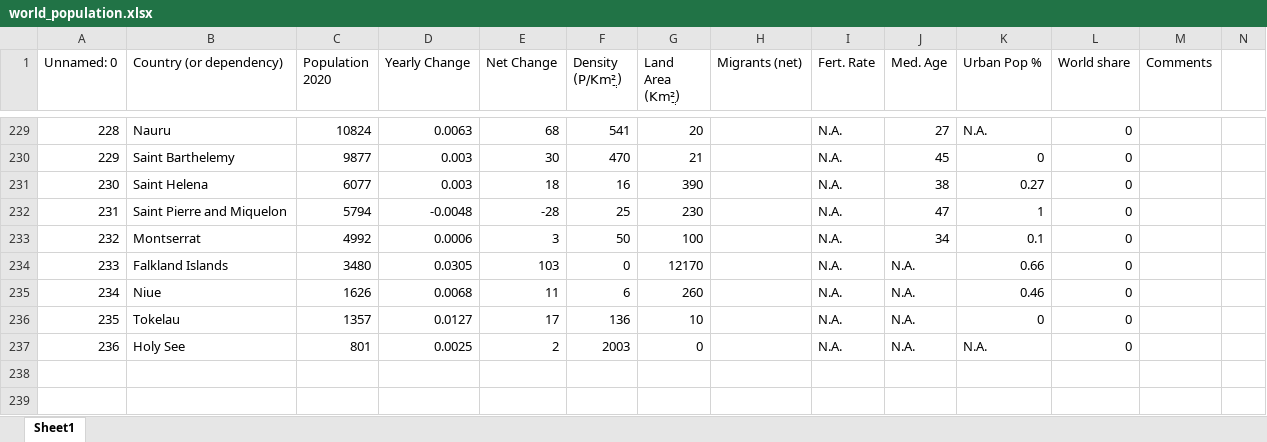
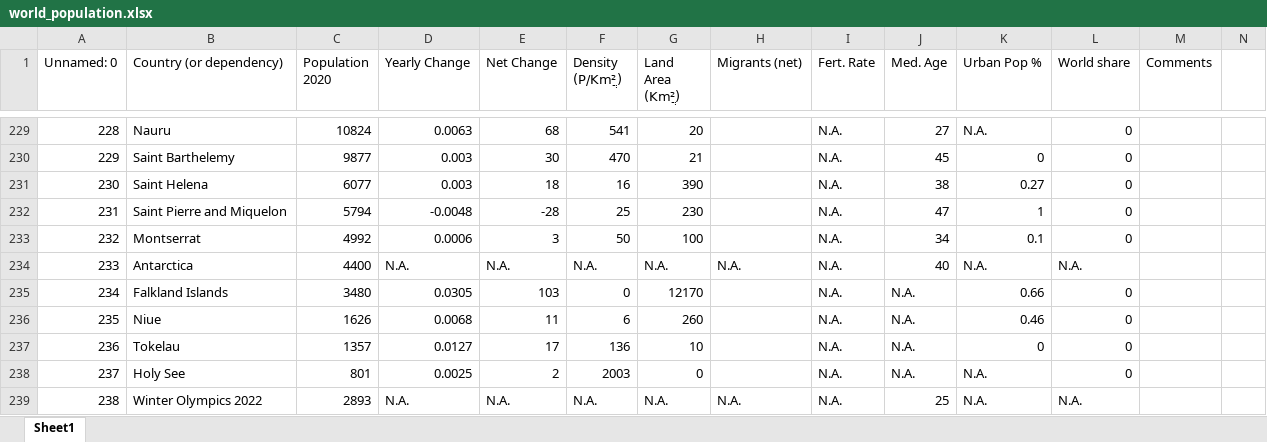
Before and after one commit to rasvetik/COVID-19, an Excel workbook: world_population.xlsx, sheet Sheet1, drawn as a sheet; only a part is shown, gaps mark what is left out; values as stored, in another font and other column widths than the file's, no borders; addresses are those after the commit; rows hold the shown columns only; the diff names each change by its address in the sheet, - before the commit and + after, or states it on an @@ line.

```diff
--- a/world_population.xlsx (sheet Sheet1)
+++ b/world_population.xlsx (sheet Sheet1)
+row 234: 233 | Antarctica | 4400 | N.A. | N.A. | N.A. | N.A. | N.A. | N.A. | 40 | N.A. | N.A.
@@ column A (Unnamed: 0) renumbered between rows 235 and 238 @@
+row 239: 238 | Winter Olympics 2022 | 2893 | N.A. | N.A. | N.A. | N.A. | N.A. | N.A. | 25 | N.A. | N.A.
```
Also changed, not shown: 12 other files.
